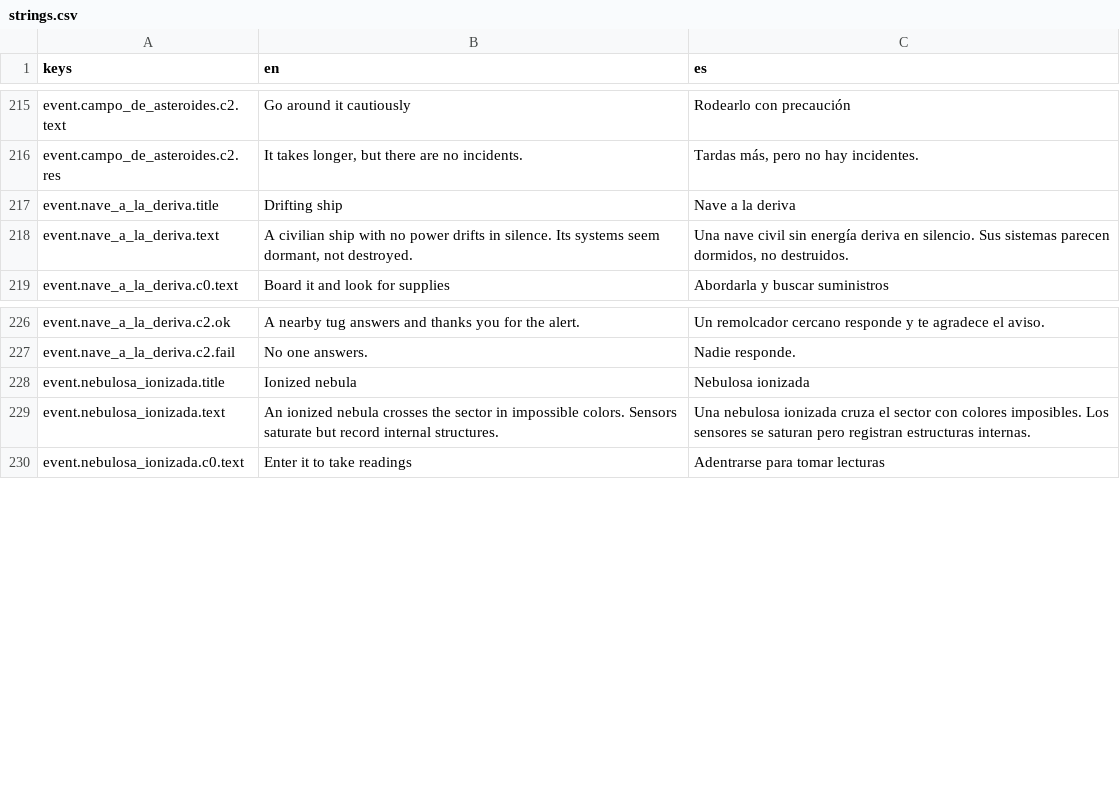
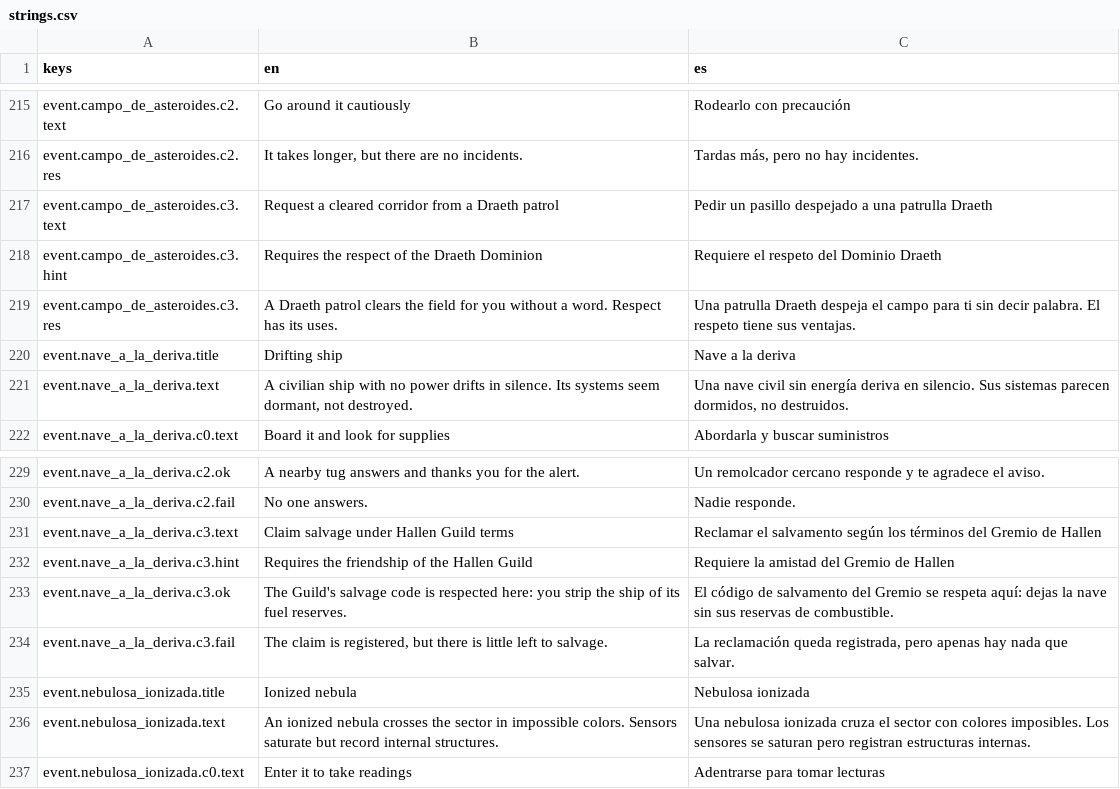
Before and after one commit to IAnMove/LeyendasEstelares, a CSV file: translations/strings.csv, drawn as a sheet; only a part is shown, gaps mark what is left out; the diff names each change by its address in the sheet, - before the commit and + after, or states it on an @@ line.

```diff
--- a/translations/strings.csv
+++ b/translations/strings.csv
+row 217: event.campo_de_asteroides.c3.text | Request a cleared corridor from a Draeth patrol | Pedir un pasillo despejado a una patrulla Draeth
+row 218: event.campo_de_asteroides.c3.hint | Requires the respect of the Draeth Dominion | Requiere el respeto del Dominio Draeth
+row 219: event.campo_de_asteroides.c3.res | A Draeth patrol clears the field for you without a word. Respect has its uses. | Una patrulla Draeth despeja el campo para ti sin decir palabra. El respeto tiene sus ventajas.
+row 231: event.nave_a_la_deriva.c3.text | Claim salvage under Hallen Guild terms | Reclamar el salvamento según los términos del Gremio de Hallen
+row 232: event.nave_a_la_deriva.c3.hint | Requires the friendship of the Hallen Guild | Requiere la amistad del Gremio de Hallen
+row 233: event.nave_a_la_deriva.c3.ok | The Guild's salvage code is respected here: you strip the ship of its fuel reserves. | El código de salvamento del Gremio se respeta aquí: dejas la nave sin sus reservas de combustible.
+row 234: event.nave_a_la_deriva.c3.fail | The claim is registered, but there is little left to salvage. | La reclamación queda registrada, pero apenas hay nada que salvar.
```
Also changed, not shown: 12 other files.
